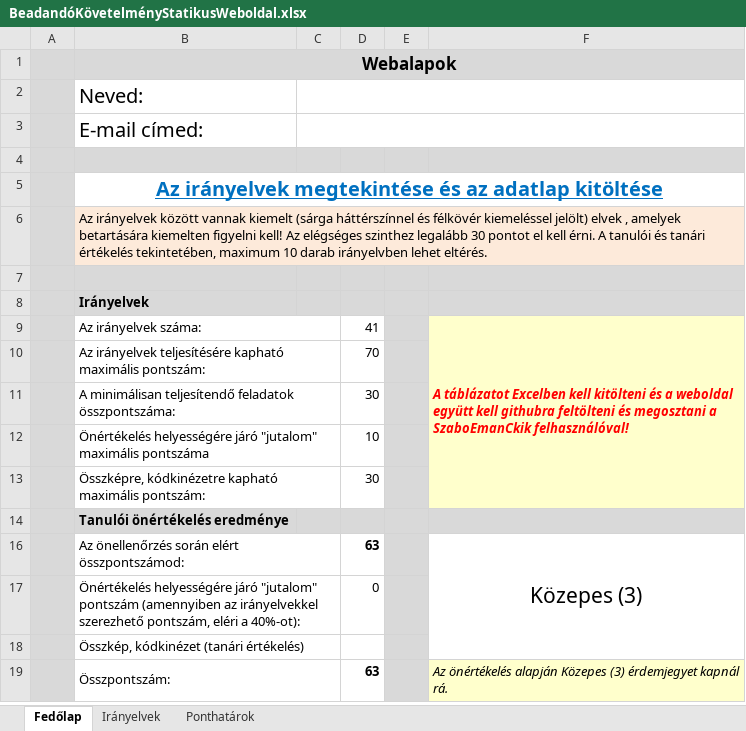
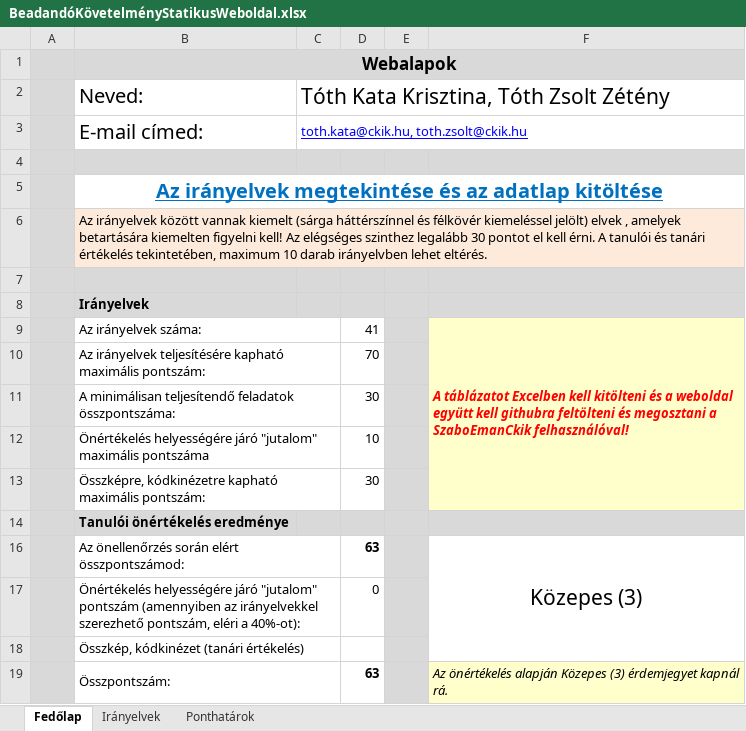
Before and after one commit to tothkatackik/vxxcbffdg, an Excel workbook: BeadandóKövetelményStatikusWeboldal.xlsx, sheet Fedőlap, drawn as a sheet; values as stored, in another font and other column widths than the file's, no borders; conditional formats not drawn; the diff names each change by its address in the sheet, - before the commit and + after, or states it on an @@ line.

Commit message:
na már 100% tanárúr nagyon jó

```diff
--- a/BeadandóKövetelményStatikusWeboldal.xlsx (sheet Fedőlap)
+++ b/BeadandóKövetelményStatikusWeboldal.xlsx (sheet Fedőlap)
-C2: (empty)
+C2: Tóth Kata Krisztina, Tóth Zsolt Zétény
-C3: (empty)
+C3: toth.kata@ckik.hu, toth.zsolt@ckik.hu
```
Also changed, not shown: charts or pictures.
